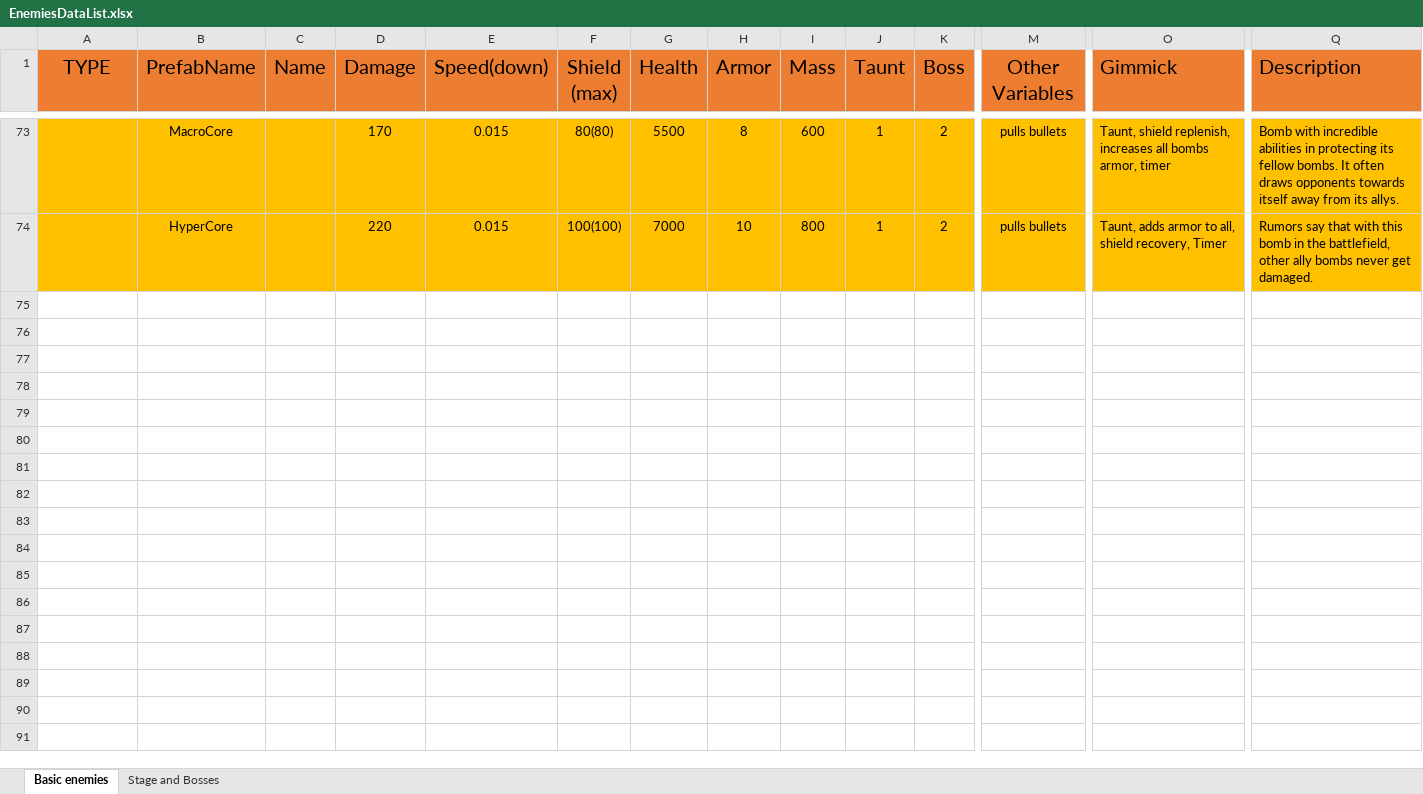
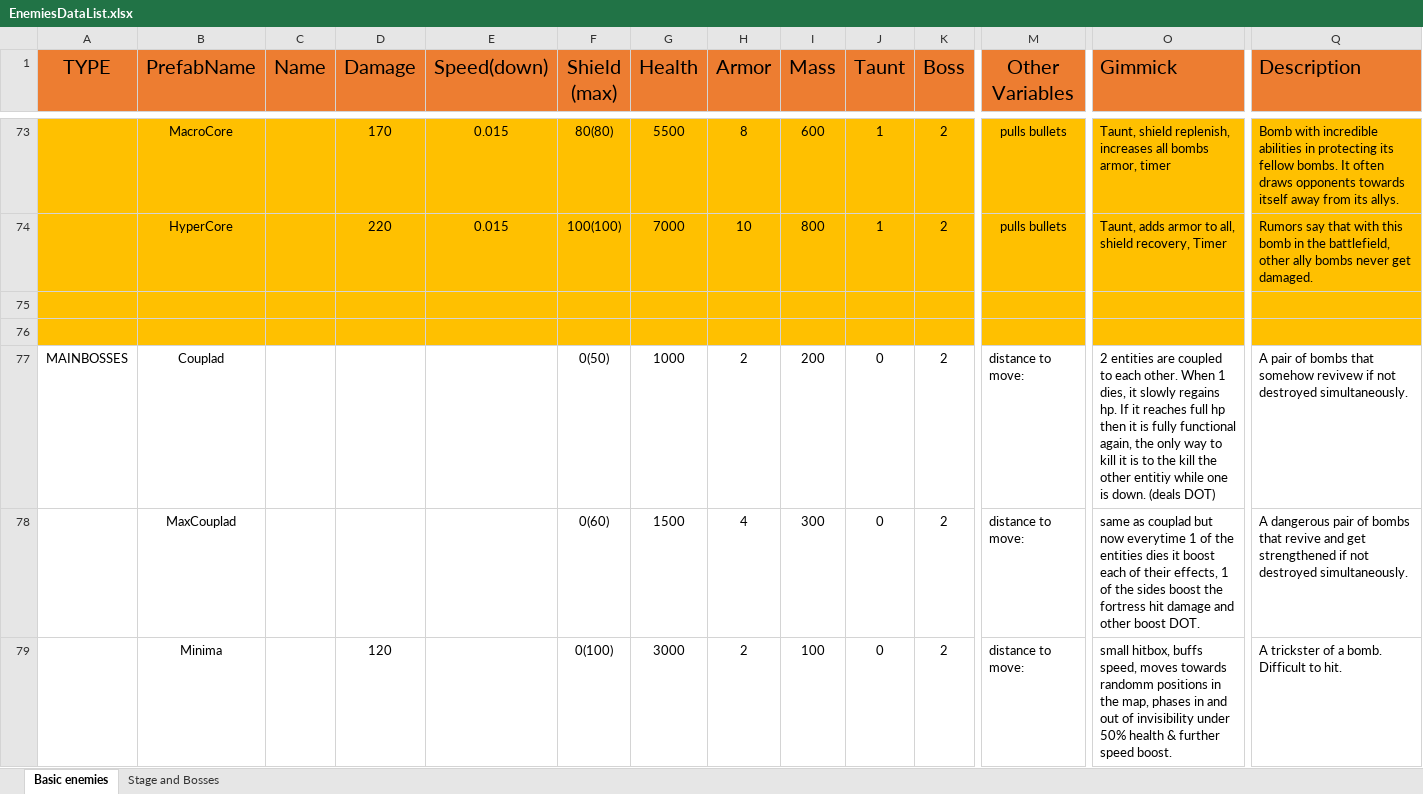
Before and after one commit to mmmmmapplepie/BombShootingGameAndroid, an Excel workbook: BombShootDown/Assets/Templates/Enemies/EnemiesDataList.xlsx, sheet Basic enemies, drawn as a sheet; only a part is shown, gaps mark what is left out; values as stored, in another font and other column widths than the file's, no borders; rows hold the shown columns only; the diff covers the shown part only; the diff names each change by its address in the sheet, - before the commit and + after, or states it on an @@ line.

```diff
--- a/BombShootDown/Assets/Templates/Enemies/EnemiesDataList.xlsx (sheet Basic enemies)
+++ b/BombShootDown/Assets/Templates/Enemies/EnemiesDataList.xlsx (sheet Basic enemies)
+row 75: (empty)
+row 76: (empty)
+row 77: MAINBOSSES | Couplad |  |  |  | 0(50) | 1000 | 2 | 200 | 0 | 2 | distance to move: | 2 entities are coupled to each other. When 1 dies, it slowly regains hp. If it reaches full hp then it is fully functional again, the only way to kill it is to the kill the other entitiy while one is down. (deals DOT) | A pair of bombs that somehow revivew if not destroyed simultaneously.
+row 78:  | MaxCouplad |  |  |  | 0(60) | 1500 | 4 | 300 | 0 | 2 | distance to move: | same as couplad but now everytime 1 of the entities dies it boost each of their effects, 1 of the sides boost the fortress hit damage and other boost DOT. | A dangerous pair of bombs that revive and get strengthened if not destroyed simultaneously.
+row 79:  | Minima |  | 120 |  | 0(100) | 3000 | 2 | 100 | 0 | 2 | distance to move: | small hitbox, buffs speed, moves towards randomm positions in the map, phases in and out of invisibility under 50% health & further speed boost. | A trickster of a bomb. Difficult to hit.
```
Also changed, not shown: 4 added rows elsewhere in this sheet, BombShootDown/Assets/Templates/Levels/LevelDesign.xlsx.
